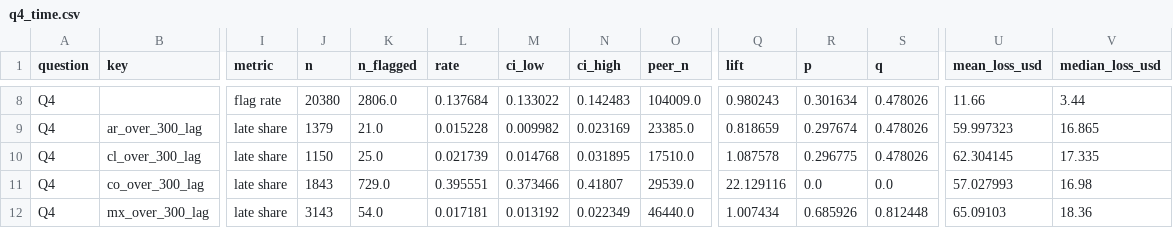
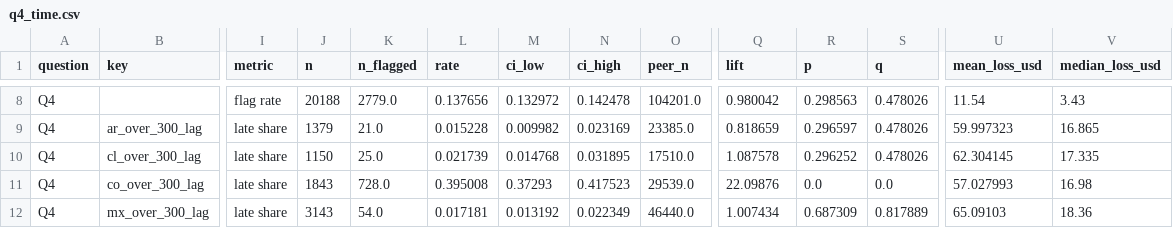
Before and after one commit to saeed-vayghan/yuno-data, a CSV file: casamarket-recon/reports/analysis/q4_time.csv, drawn as a sheet; only a part is shown, gaps mark what is left out; the diff covers the shown part only; the diff names each change by its address in the sheet, - before the commit and + after, or states it on an @@ line.

```diff
--- a/casamarket-recon/reports/analysis/q4_time.csv
+++ b/casamarket-recon/reports/analysis/q4_time.csv
-J8 (n): 20380
+J8 (n): 20188
-K8 (n_flagged): 2806.0
+K8 (n_flagged): 2779.0
-L8 (rate): 0.137684
+L8 (rate): 0.137656
-M8 (ci_low): 0.133022
+M8 (ci_low): 0.132972
-N8 (ci_high): 0.142483
+N8 (ci_high): 0.142478
-O8 (peer_n): 104009.0
+O8 (peer_n): 104201.0
-Q8 (lift): 0.980243
+Q8 (lift): 0.980042
-R8 (p): 0.301634
+R8 (p): 0.298563
-U8 (mean_loss_usd): 11.66
+U8 (mean_loss_usd): 11.54
-V8 (median_loss_usd): 3.44
+V8 (median_loss_usd): 3.43
-R9 (p): 0.297674
+R9 (p): 0.296597
-R10 (p): 0.296775
+R10 (p): 0.296252
-K11 (n_flagged): 729.0
+K11 (n_flagged): 728.0
-L11 (rate): 0.395551
+L11 (rate): 0.395008
-M11 (ci_low): 0.373466
+M11 (ci_low): 0.37293
-N11 (ci_high): 0.41807
+N11 (ci_high): 0.417523
-Q11 (lift): 22.129116
+Q11 (lift): 22.09876
-R12 (p): 0.685926
+R12 (p): 0.687309
-S12 (q): 0.812448
+S12 (q): 0.817889
```
Also changed, not shown: 2 added rows, 2 removed rows and 21 edited cells elsewhere in this file, casamarket-recon/reports/analysis/glm.csv, casamarket-recon/reports/analysis/q1_country.csv, 53 other files.
